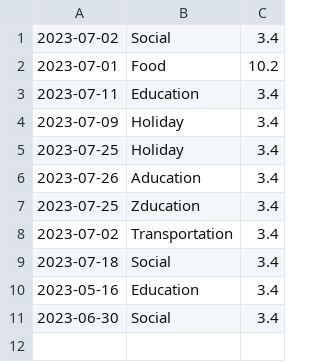
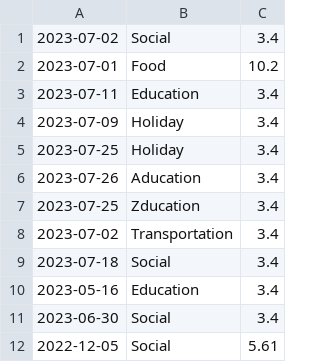
Before and after one commit to jack-parr/BudgetApp, a CSV file: data.csv, drawn as a sheet; the diff names each change by its address in the sheet, - before the commit and + after, or states it on an @@ line.

```diff
--- a/data.csv
+++ b/data.csv
+row 12: 2022-12-05 | Social | 5.61
```
Also changed, not shown: testFile.csv, 7 other files.
